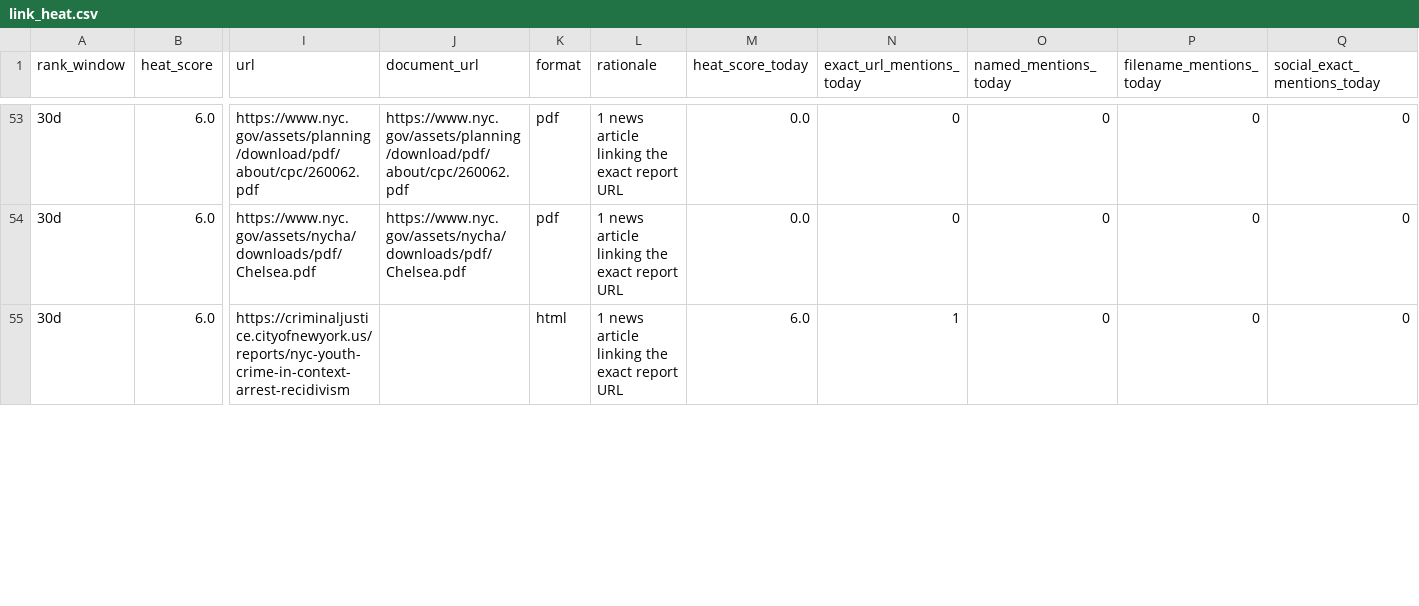
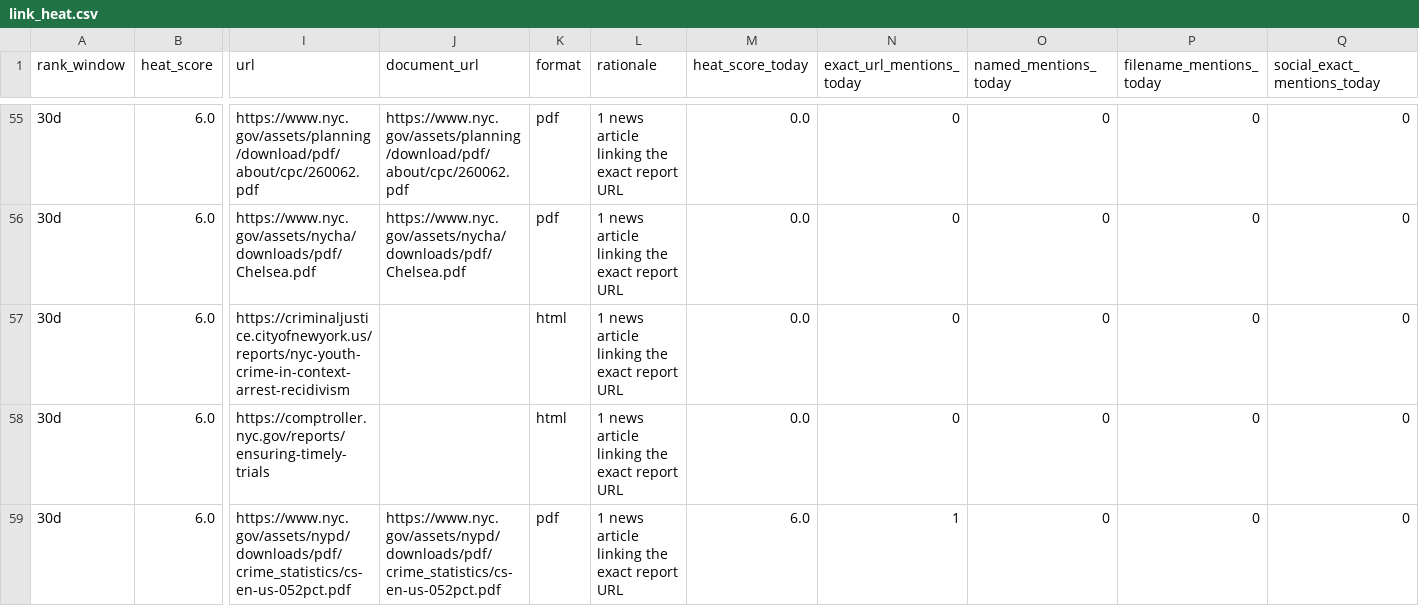
Before and after one commit to gothamizer/nyc-report-heat, a CSV file: outputs/link_heat.csv, drawn as a sheet; only a part is shown, gaps mark what is left out; addresses are those after the commit; rows hold the shown columns only; the diff covers the shown part only; the diff names each change by its address in the sheet, - before the commit and + after, or states it on an @@ line.

```diff
--- a/outputs/link_heat.csv
+++ b/outputs/link_heat.csv
-M57 (heat_score_today): 6.0
+M57 (heat_score_today): 0.0
-N57 (exact_url_mentions_today): 1
+N57 (exact_url_mentions_today): 0
+row 58: 30d | 6.0 | https://comptroller.nyc.gov/reports/ensuring-timely-trials |  | html | 1 news article linking the exact report URL | 0.0 | 0 | 0 | 0 | 0
+row 59: 30d | 6.0 | https://www.nyc.gov/assets/nypd/downloads/pdf/crime_statistics/cs-en-us-052pct.pdf | https://www.nyc.gov/assets/nypd/downloads/pdf/crime_statistics/cs-en-us-052pct.pdf | pdf | 1 news article linking the exact report URL | 6.0 | 1 | 0 | 0 | 0
```
Also changed, not shown: 4 added rows and 8 edited cells elsewhere in this file, outputs/new_candidates.csv, outputs/ranked.csv, 9 other files.
